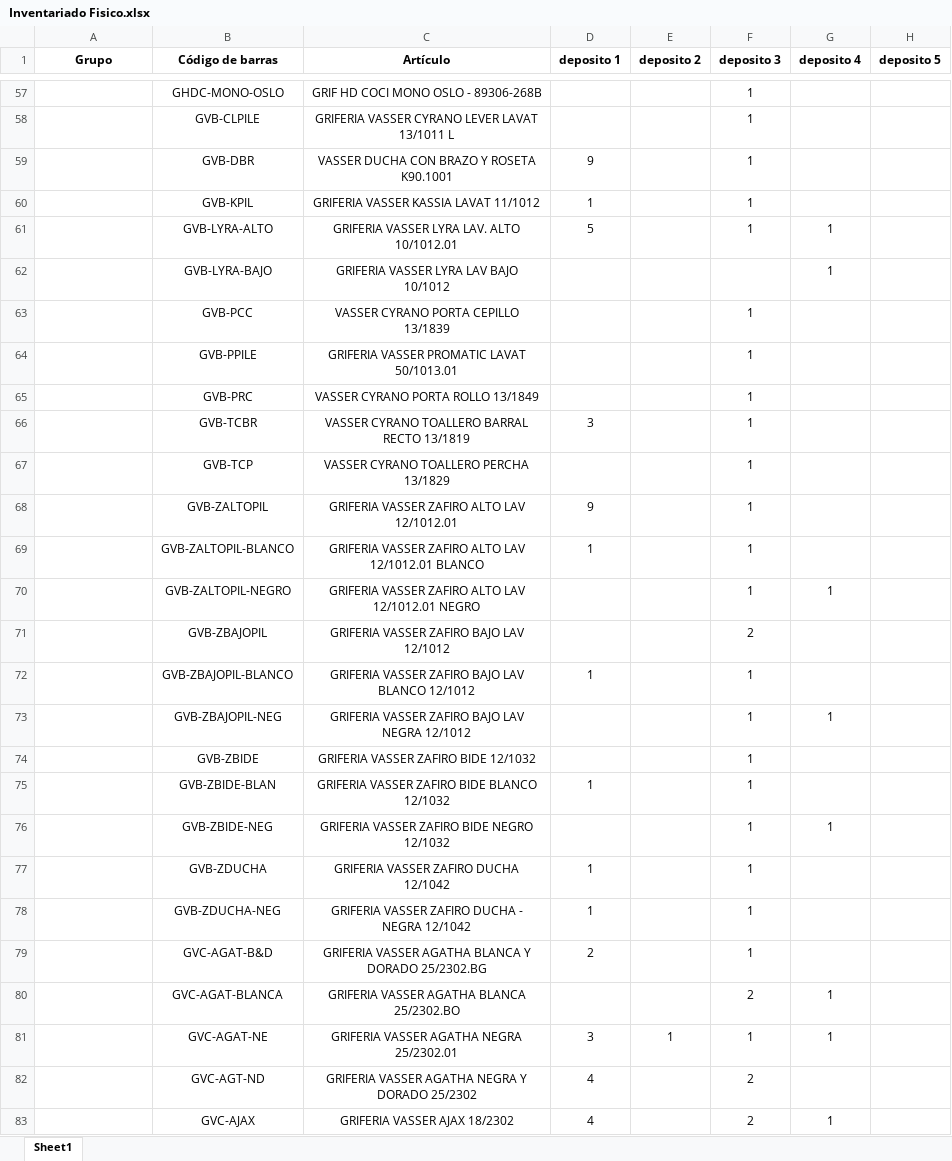
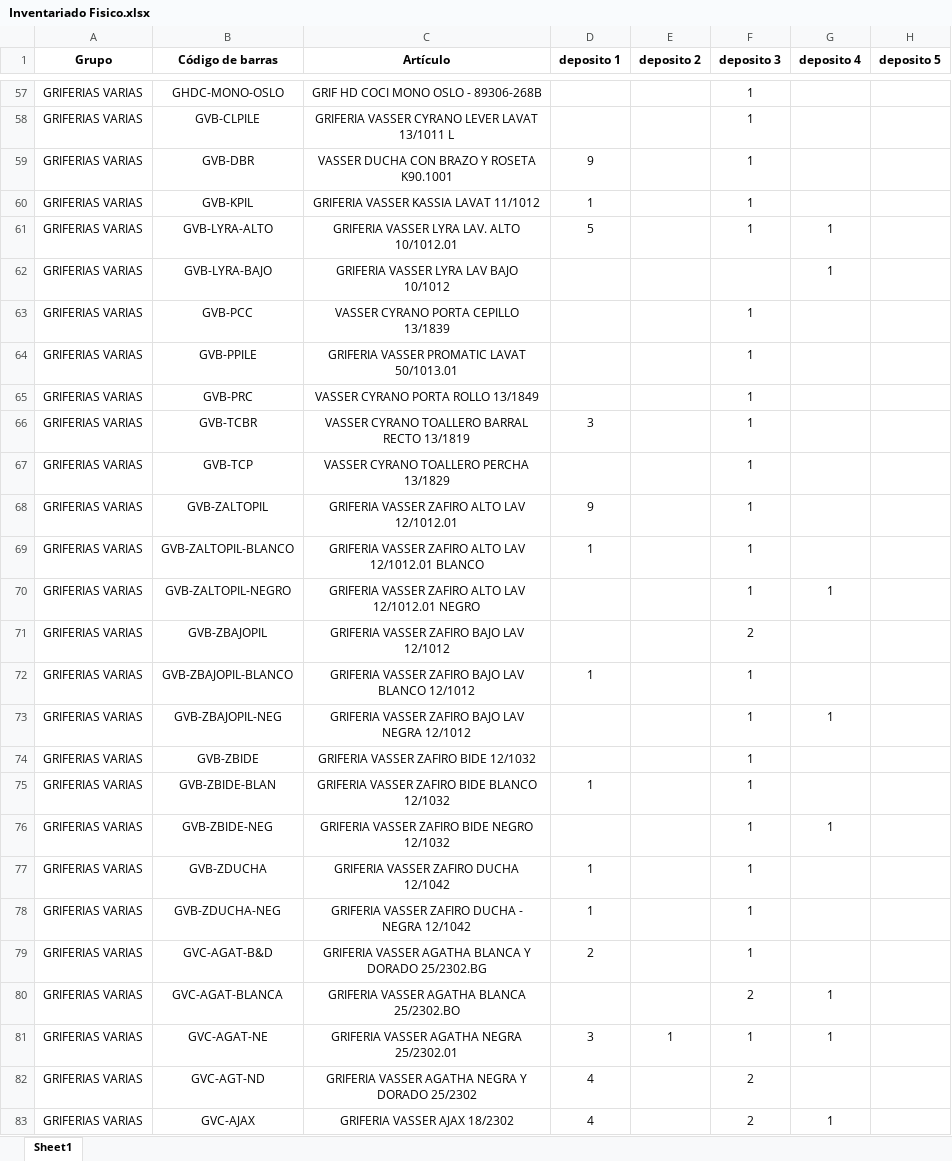
Before and after one commit to joaokxt/Proyecto2023_Programacion3, an Excel workbook: Inventariado Fisico.xlsx, sheet Sheet1, drawn as a sheet; only a part is shown, gaps mark what is left out; values as stored, in another font and other column widths than the file's, no borders; the diff covers the shown part only; the diff names each change by its address in the sheet, - before the commit and + after, or states it on an @@ line.

```diff
--- a/Inventariado Fisico.xlsx (sheet Sheet1)
+++ b/Inventariado Fisico.xlsx (sheet Sheet1)
-A57:A83 (Grupo): (empty)
+A57:A83 (Grupo): GRIFERIAS VARIAS
```
Also changed, not shown: 186 edited cells elsewhere in this sheet, 1 other file.
